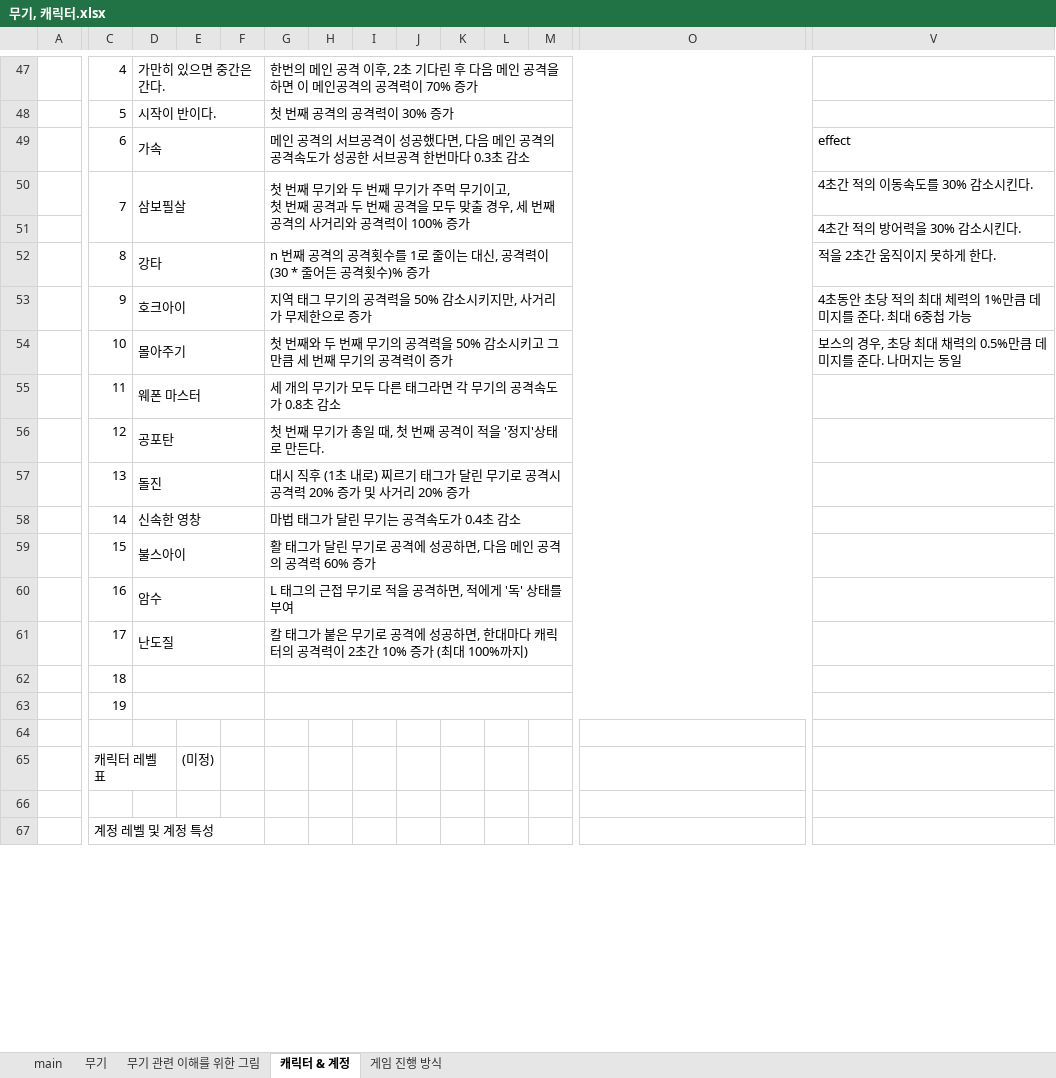
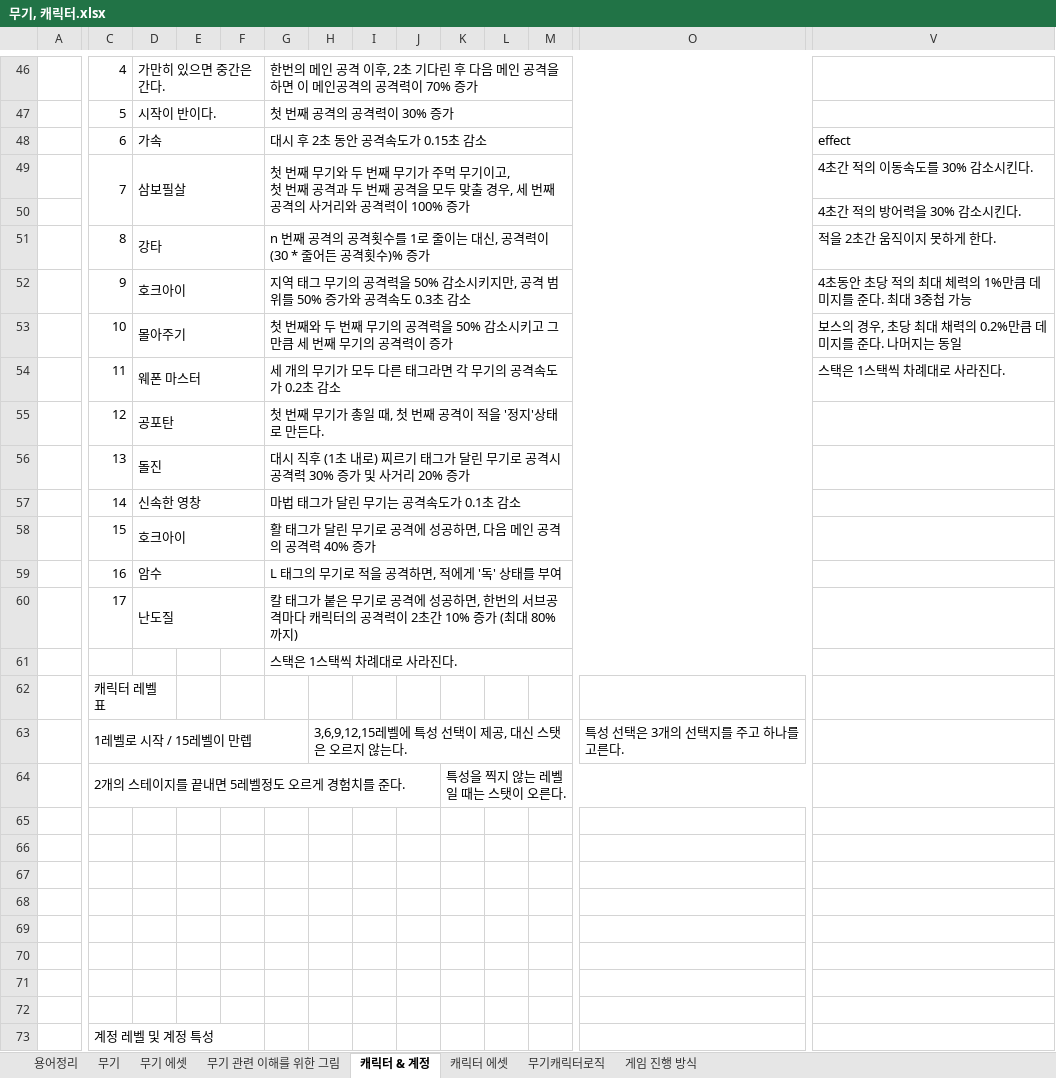
Before and after one commit to HYOJEONG0213/SummerProject, an Excel workbook: Disign/무기, 캐릭터.xlsx, sheet 캐릭터 & 계정, drawn as a sheet; only a part is shown, gaps mark what is left out; values as stored, in another font and other column widths than the file's, no borders; removed rows and columns are numbered as before the commit, all else as after; rows hold the shown columns only; the diff covers the shown part only; the diff names each change by its address in the sheet, - before the commit and + after, or states it on an @@ line.

```diff
--- a/Disign/무기, 캐릭터.xlsx (sheet 캐릭터 & 계정)
+++ b/Disign/무기, 캐릭터.xlsx (sheet 캐릭터 & 계정)
-sheet tab: main
+sheet tab: 용어정리
+sheet tab: 무기 에셋
+sheet tab: 캐릭터 에셋
+sheet tab: 무기캐릭터로직
-G48: 메인 공격의 서브공격이 성공했다면, 다음 메인 공격의 공격속도가 성공한 서브공격 한번마다 0.3초 감소
+G48: 대시 후 2초 동안 공격속도가 0.15초 감소
-G52: …키지만, 사거리가 무제한으로 증가
+G52: …키지만, 공격 범위를 50% 증가와 공격속도 0.3초 감소
-V52: 4초동안 초당 적의 최대 체력의 1%만큼 데미지를 준다. 최대 6중첩 가능
+V52: 4초동안 초당 적의 최대 체력의 1%만큼 데미지를 준다. 최대 3중첩 가능
-V53: 보스의 경우, 초당 최대 채력의 0.5%만큼 데미지를 준다. 나머지는 동일
+V53: 보스의 경우, 초당 최대 채력의 0.2%만큼 데미지를 준다. 나머지는 동일
-G54: 세 개의 무기가 모두 다른 태그라면 각 무기의 공격속도가 0.8초 감소
+G54: 세 개의 무기가 모두 다른 태그라면 각 무기의 공격속도가 0.2초 감소
-V54: (empty)
+V54: 스택은 1스택씩 차례대로 사라진다.
-G56: …공격력 20% 증가 및…
+G56: …공격력 30% 증가 및…
-G57: 마법 태그가 달린 무기는 공격속도가 0.4초 감소
+G57: 마법 태그가 달린 무기는 공격속도가 0.1초 감소
-D58: 불스아이
+D58: 호크아이
-G58: 활 태그가 달린 무기로 공격에 성공하면, 다음 메인 공격의 공격력 60% 증가
+G58: 활 태그가 달린 무기로 공격에 성공하면, 다음 메인 공격의 공격력 40% 증가
-G59: L 태그의 근접 무기로 적을 공격하면, 적에게 '독' 상태를 부여
+G59: L 태그의 무기로 적을 공격하면, 적에게 '독' 상태를 부여
-G60: …하면, 한대마다 캐릭터의 공격력이 2초간 10% 증가 (최대 100%까지)
+G60: …하면, 한번의 서브공격마다 캐릭터의 공격력이 2초간 10% 증가 (최대 80%까지)
-G61:P61 merged
+G60:R60 merged
-row 62:  | 18
+row 61:  |  |  |  |  | 스택은 1스택씩 차례대로 사라진다.
-C62: 19
+C62: 캐릭터 레벨 표
+C62:D62 merged
-D63:F63 merged
-G63:P63 merged
+row 63:  | 1레벨로 시작 / 15레벨이 만렙 |  |  |  |  | 3,6,9,12,15레벨에 특성 선택이 제공, 대신 스탯은 오르지 않는다. |  |  |  |  |  | 특성 선택은 3개의 선택지를 주고 하나를 고른다.
+row 64:  | 2개의 스테이지를 끝내면 5레벨정도 오르게 경험치를 준다. |  |  |  |  |  |  |  | 특성을 찍지 않는 레벨일 때는 스탯이 오른다.
-row 66:  | 캐릭터 레벨 표 |  | (미정)
+row 66: (empty)
-C65:D65 merged
+row 67: (empty)
+row 68: (empty)
+row 69: (empty)
+row 70: (empty)
+row 71: (empty)
```
Also changed, not shown: 1 removed row, 6 edited cells, cell formats and merged cells elsewhere in this sheet, sheet 무기, sheet 용어정리, charts or pictures.
